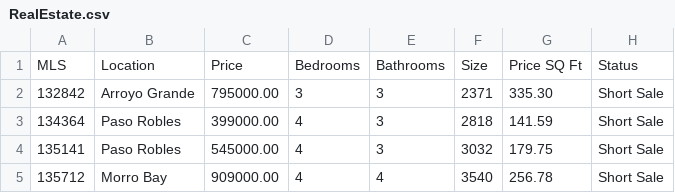
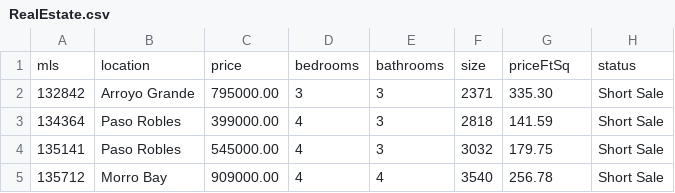
Before and after one commit to thangnd3629/VCCorpBeginner, a CSV file: Spark/in/RealEstate.csv, drawn as a sheet; only a part is shown.

Commit message:
Bulk load with spark job

```diff
--- a/Spark/in/RealEstate.csv
+++ b/Spark/in/RealEstate.csv
@@ -1,2 +1,2 @@
-MLS,Location,Price,Bedrooms,Bathrooms,Size,Price SQ Ft,Status
+mls,location,price,bedrooms,bathrooms,size,priceFtSq,status
 132842,Arroyo Grande,795000.00,3,3,2371,335.30,Short Sale
```
Also changed, not shown: 6 other files.
